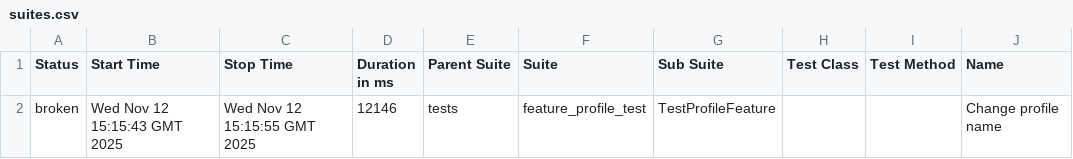
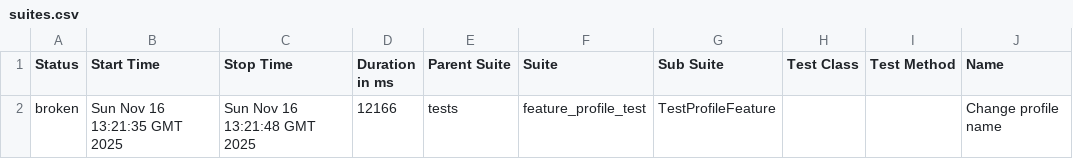
Before and after one commit to cheesy-arc/LiveCoding, a CSV file: data/suites.csv, drawn as a sheet; only a part is shown; the diff names each change by its address in the sheet, - before the commit and + after, or states it on an @@ line.

```diff
--- a/data/suites.csv
+++ b/data/suites.csv
-B2 (Start Time): Wed Nov 12 15:15:43 GMT 2025
+B2 (Start Time): Sun Nov 16 13:21:35 GMT 2025
-C2 (Stop Time): Wed Nov 12 15:15:55 GMT 2025
+C2 (Stop Time): Sun Nov 16 13:21:48 GMT 2025
-D2 (Duration in ms): 12146
+D2 (Duration in ms): 12166
```
Also changed, not shown: 22 other files.
